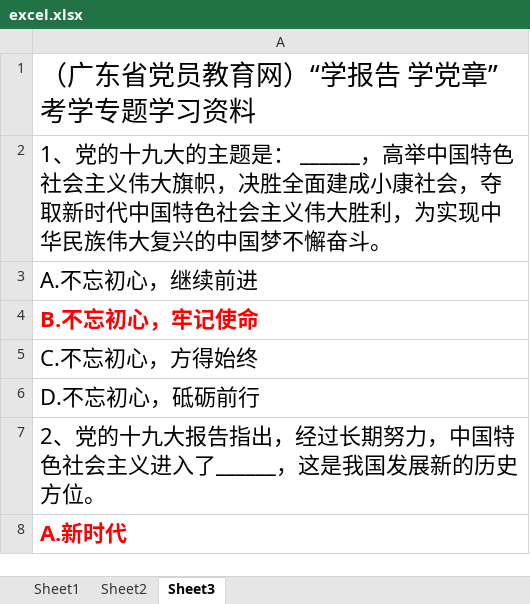
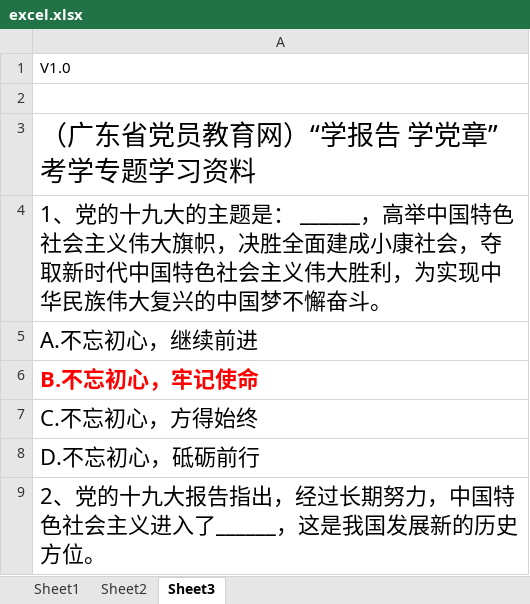
Before and after one commit to XKINGSH/git_workspace, an Excel workbook: excel.xlsx, sheet Sheet3, drawn as a sheet; only a part is shown; the shorter side is filled out with more unchanged rows; values as stored, in another font and other column widths than the file's, no borders; charts and pictures not drawn; the diff names each change by its address in the sheet, - before the commit and + after, or states it on an @@ line.

```diff
--- a/excel.xlsx (sheet Sheet3)
+++ b/excel.xlsx (sheet Sheet3)
+row 1: V1.0
+row 2: (empty)
```
Also changed, not shown: charts or pictures, 1 other file.
